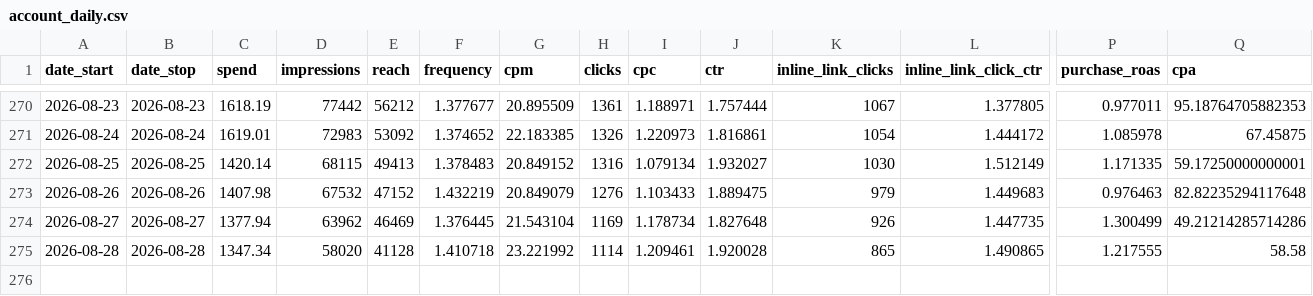
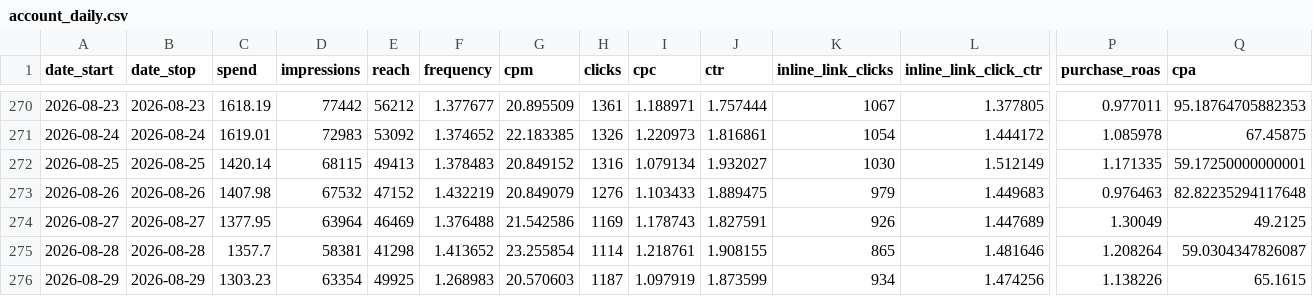
Before and after one commit to gideonscha/notmyfault, a CSV file: data/meta/account_daily.csv, drawn as a sheet; only a part is shown, gaps mark what is left out; rows hold the shown columns only; the diff names each change by its address in the sheet, - before the commit and + after, or states it on an @@ line.

```diff
--- a/data/meta/account_daily.csv
+++ b/data/meta/account_daily.csv
-C274 (spend): 1377.94
+C274 (spend): 1377.95
-D274 (impressions): 63962
+D274 (impressions): 63964
-F274 (frequency): 1.376445
+F274 (frequency): 1.376488
-G274 (cpm): 21.543104
+G274 (cpm): 21.542586
-I274 (cpc): 1.178734
+I274 (cpc): 1.178743
-J274 (ctr): 1.827648
+J274 (ctr): 1.827591
-L274 (inline_link_click_ctr): 1.447735
+L274 (inline_link_click_ctr): 1.447689
-P274 (purchase_roas): 1.300499
+P274 (purchase_roas): 1.30049
-Q274 (cpa): 49.21214285714286
+Q274 (cpa): 49.2125
-C275 (spend): 1347.34
+C275 (spend): 1357.7
-D275 (impressions): 58020
+D275 (impressions): 58381
-E275 (reach): 41128
+E275 (reach): 41298
-F275 (frequency): 1.410718
+F275 (frequency): 1.413652
-G275 (cpm): 23.221992
+G275 (cpm): 23.255854
-I275 (cpc): 1.209461
+I275 (cpc): 1.218761
-J275 (ctr): 1.920028
+J275 (ctr): 1.908155
-L275 (inline_link_click_ctr): 1.490865
+L275 (inline_link_click_ctr): 1.481646
-P275 (purchase_roas): 1.217555
+P275 (purchase_roas): 1.208264
-Q275 (cpa): 58.58
+Q275 (cpa): 59.0304347826087
+row 276: 2026-08-29 | 2026-08-29 | 1303.23 | 63354 | 49925 | 1.268983 | 20.570603 | 1187 | 1.097919 | 1.873599 | 934 | 1.474256 | 1.138226 | 65.1615
```
Also changed, not shown: data/meta/account_daily_demo.csv, data/meta/account_daily_placement.csv, 9 other files.
